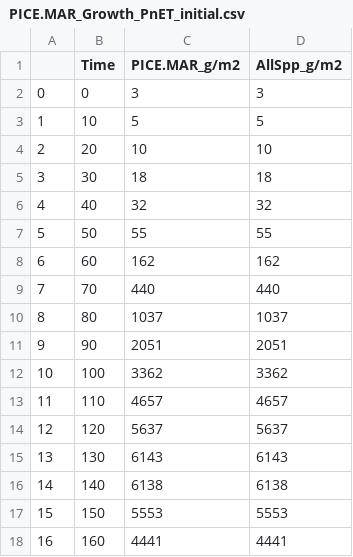
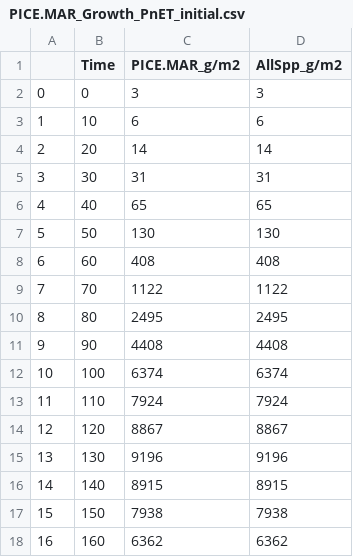
Before and after one commit to Klemet/Calibration_PnET_DIVERSE, a CSV file: calibrationJupyterBook/StartingCalibrationTest/SpeciesParametersSets/Checkup_Step1/PICE.MAR_Growth_PnET_initial.csv, drawn as a sheet; only a part is shown; the diff covers the shown part only.

```diff
--- a/calibrationJupyterBook/StartingCalibrationTest/SpeciesParametersSets/Checkup_Step1/PICE.MAR_Growth_PnET_initial.csv
+++ b/calibrationJupyterBook/StartingCalibrationTest/SpeciesParametersSets/Checkup_Step1/PICE.MAR_Growth_PnET_initial.csv
@@ -2,17 +2,17 @@
 0,0,3,3
-1,10,5,5
-2,20,10,10
-3,30,18,18
-4,40,32,32
-5,50,55,55
-6,60,162,162
-7,70,440,440
-8,80,1037,1037
-9,90,2051,2051
-10,100,3362,3362
-11,110,4657,4657
-12,120,5637,5637
-13,130,6143,6143
-14,140,6138,6138
-15,150,5553,5553
-16,160,4441,4441
+1,10,6,6
+2,20,14,14
+3,30,31,31
+4,40,65,65
+5,50,130,130
+6,60,408,408
+7,70,1122,1122
+8,80,2495,2495
+9,90,4408,4408
+10,100,6374,6374
+11,110,7924,7924
+12,120,8867,8867
+13,130,9196,9196
+14,140,8915,8915
+15,150,7938,7938
+16,160,6362,6362
```
Also changed, not shown: 4 edited cells elsewhere in this file, calibrationJupyterBook/StartingCalibrationTest/ReferencesAndData/Growth Curves Predictions/Acer rubrum_gam_predictions.csv, calibrationJupyterBook/StartingCalibrationTest/ReferencesAndData/Others/DendonckerEtAl2026_Average_niche_all_spp.csv, 38 other files.
